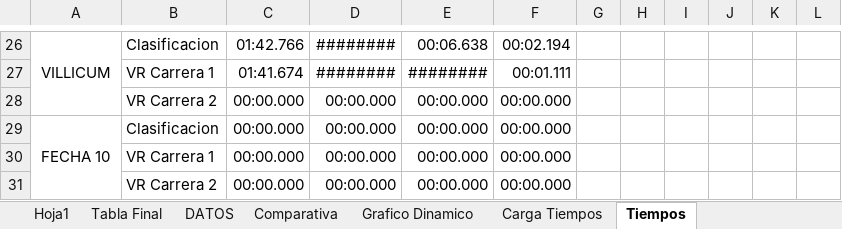
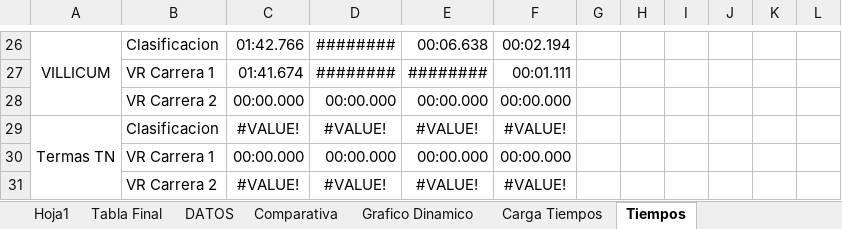
Before and after one commit to agusiraldi9223-ai/Torneo-TC2000, an Excel workbook: Torneo.xlsx, sheet Tiempos, drawn as a sheet; only a part is shown, gaps mark what is left out; values as stored, in another font and other column widths than the file's, no borders; conditional formats and table styles not drawn; removed rows and columns are numbered as before the commit, all else as after; the diff names each change by its address in the sheet, - before the commit and + after, or states it on an @@ line.

```diff
--- a/Torneo.xlsx (sheet Tiempos)
+++ b/Torneo.xlsx (sheet Tiempos)
-row 29: FECHA 10 | Clasificacion | 00:00.000 | 00:00.000 | 00:00.000 | 00:00.000
+row 29: Termas TN | Clasificacion | #VALUE! | #VALUE! | #VALUE! | #VALUE!
-row 31:  | VR Carrera 2 | 00:00.000 | 00:00.000 | 00:00.000 | 00:00.000
+row 31:  | VR Carrera 2 | #VALUE! | #VALUE! | #VALUE! | #VALUE!
```
Also changed, not shown: sheet Carga Tiempos, sheet Diferencia en Carrera, 1 other file.
